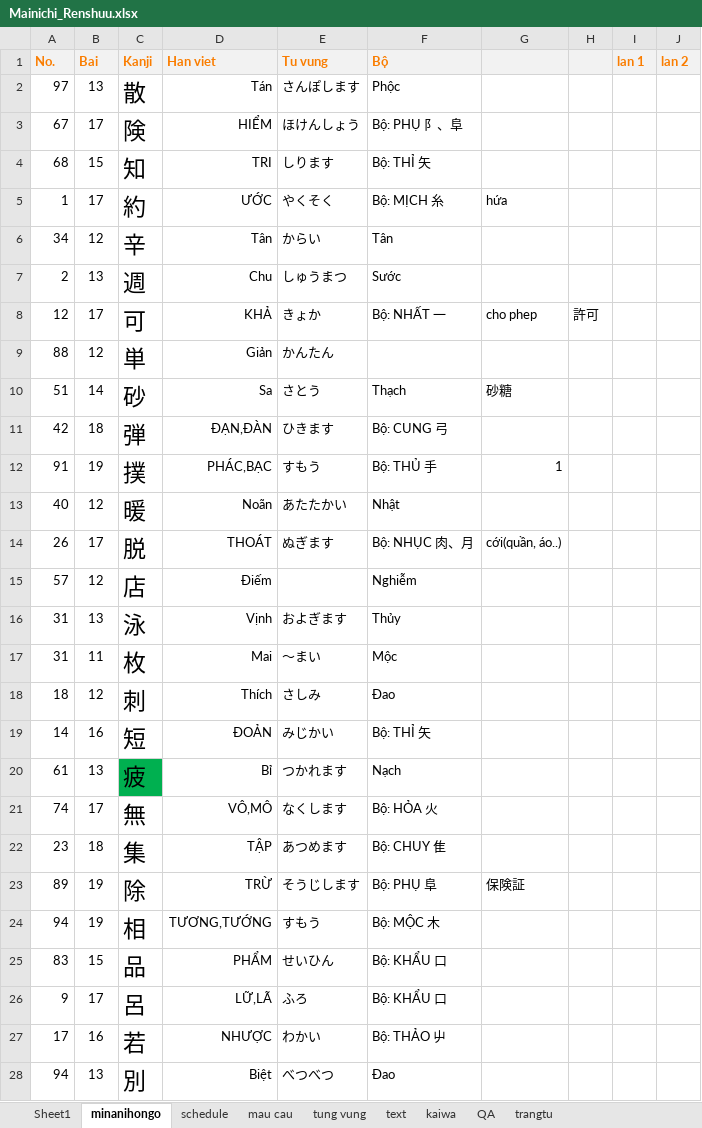
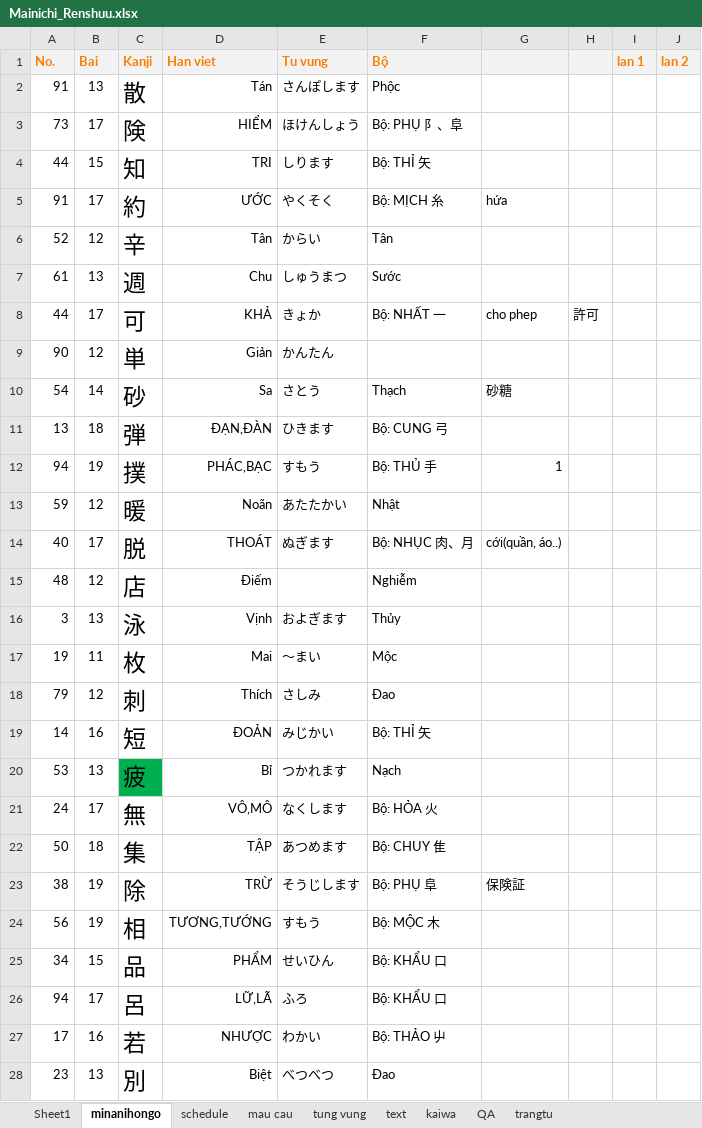
Before and after one commit to mrMgt/NihonGo, an Excel workbook: Mainichi_Renshuu.xlsx, sheet minanihongo, drawn as a sheet; only a part is shown; values as stored, in another font and other column widths than the file's, no borders; the diff covers the shown part only; the diff names each change by its address in the sheet, - before the commit and + after, or states it on an @@ line.

```diff
--- a/Mainichi_Renshuu.xlsx (sheet minanihongo)
+++ b/Mainichi_Renshuu.xlsx (sheet minanihongo)
-A2 (No.): 97
+A2 (No.): 91
-A3 (No.): 67
+A3 (No.): 73
-A4 (No.): 68
+A4 (No.): 44
-A5 (No.): 1
+A5 (No.): 91
-A6 (No.): 34
+A6 (No.): 52
-A7 (No.): 2
+A7 (No.): 61
-A8 (No.): 12
+A8 (No.): 44
-A9 (No.): 88
+A9 (No.): 90
-A10 (No.): 51
+A10 (No.): 54
-A11 (No.): 42
+A11 (No.): 13
-A12 (No.): 91
+A12 (No.): 94
-A13 (No.): 40
+A13 (No.): 59
-A14 (No.): 26
+A14 (No.): 40
-A15 (No.): 57
+A15 (No.): 48
-A16 (No.): 31
+A16 (No.): 3
-A17 (No.): 31
+A17 (No.): 19
-A18 (No.): 18
+A18 (No.): 79
-A20 (No.): 61
+A20 (No.): 53
-A21 (No.): 74
+A21 (No.): 24
-A22 (No.): 23
+A22 (No.): 50
-A23 (No.): 89
+A23 (No.): 38
-A24 (No.): 94
+A24 (No.): 56
-A25 (No.): 83
+A25 (No.): 34
-A26 (No.): 9
+A26 (No.): 94
-A28 (No.): 94
+A28 (No.): 23
```
Also changed, not shown: 97 edited cells elsewhere in this sheet, sheet Sheet1, sheet tung vung, sheet trangtu, hidden cells.
